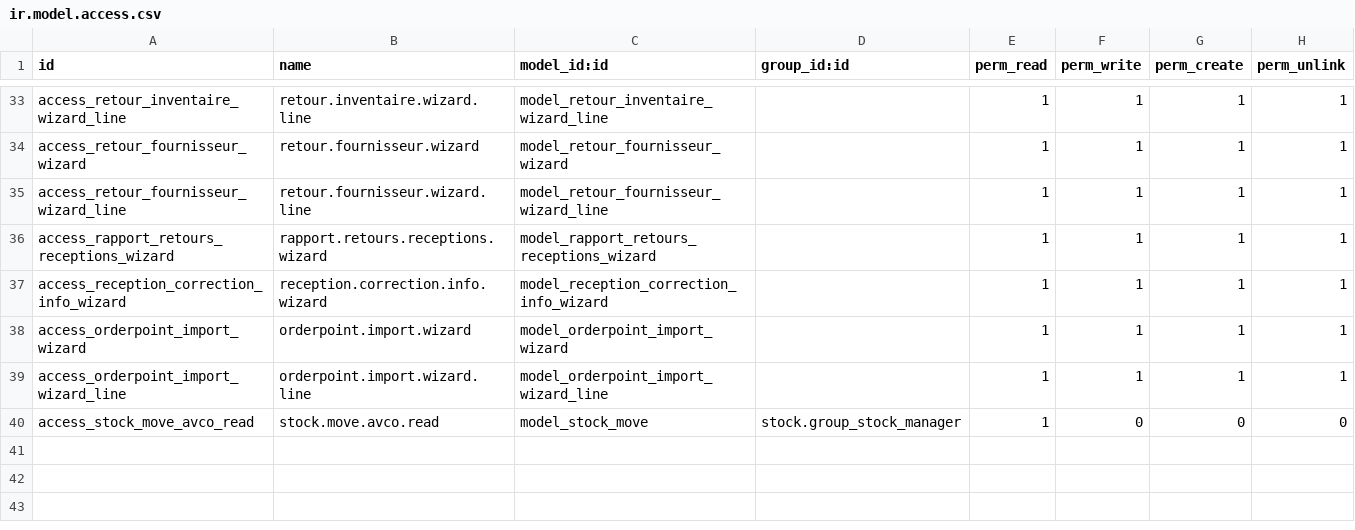
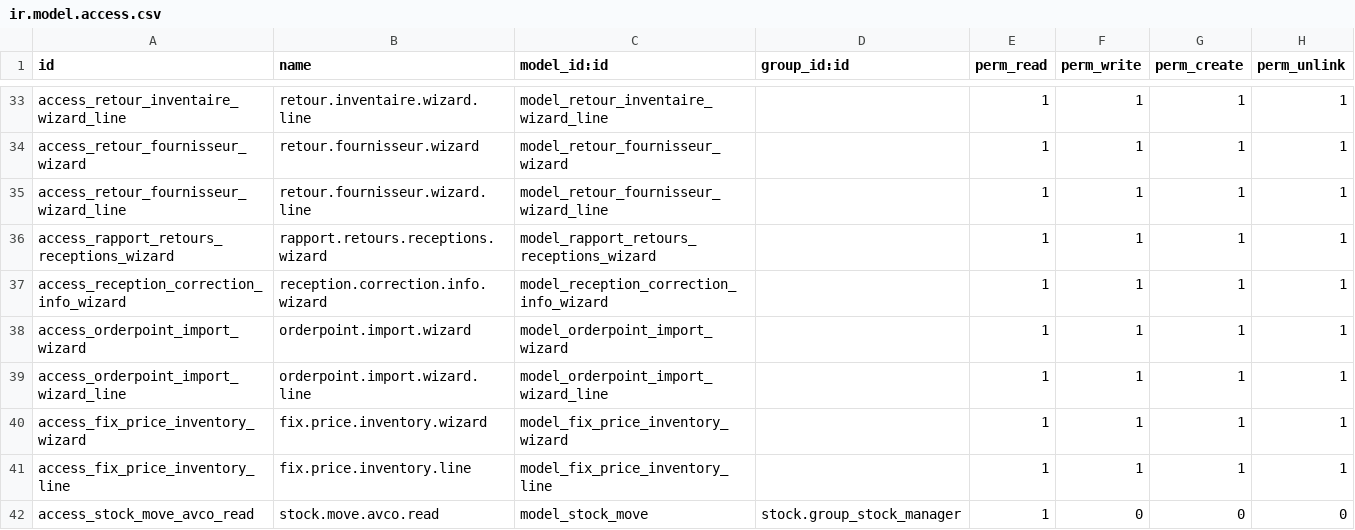
Before and after one commit to Partenaire-Succes/addons-sangel-19, a CSV file: custom_stock/security/ir.model.access.csv, drawn as a sheet; only a part is shown, gaps mark what is left out.

```diff
--- a/custom_stock/security/ir.model.access.csv
+++ b/custom_stock/security/ir.model.access.csv
@@ -39,2 +39,4 @@ access_orderpoint_import_wizard,orderpoint.import.wizard,model_orderpoint_import
 access_orderpoint_import_wizard_line,orderpoint.import.wizard.line,model_orderpoint_import_wizard_line,,1,1,1,1
+access_fix_price_inventory_wizard,fix.price.inventory.wizard,model_fix_price_inventory_wizard,,1,1,1,1
+access_fix_price_inventory_line,fix.price.inventory.line,model_fix_price_inventory_line,,1,1,1,1
 access_stock_move_avco_read,stock.move.avco.read,model_stock_move,stock.group_stock_manager,1,0,0,0
```
Also changed, not shown: 4 other files.
